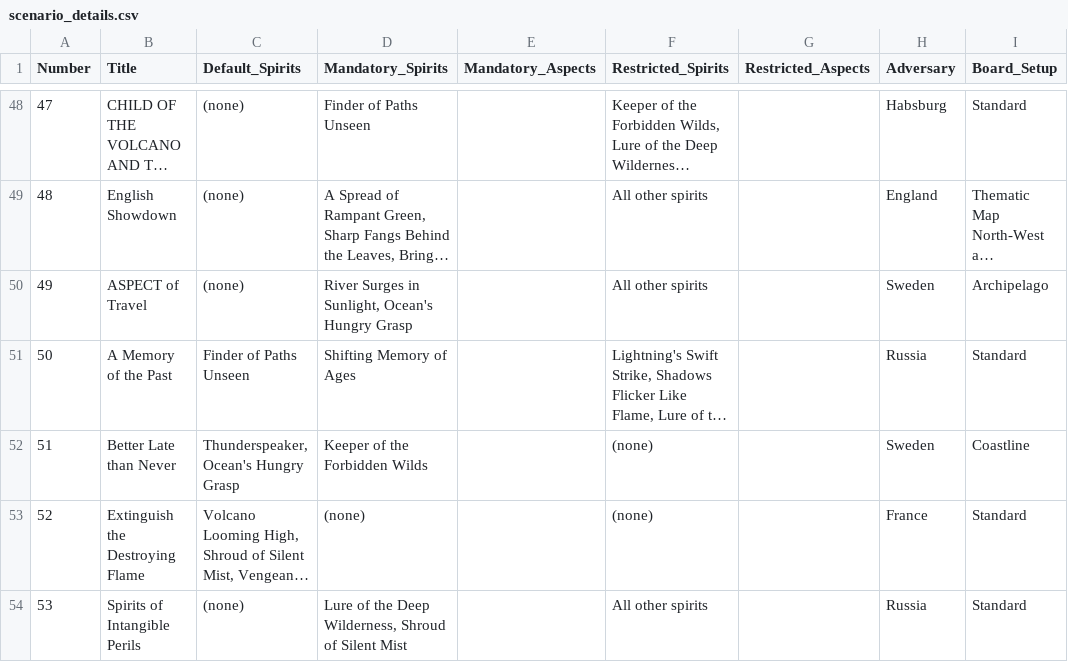
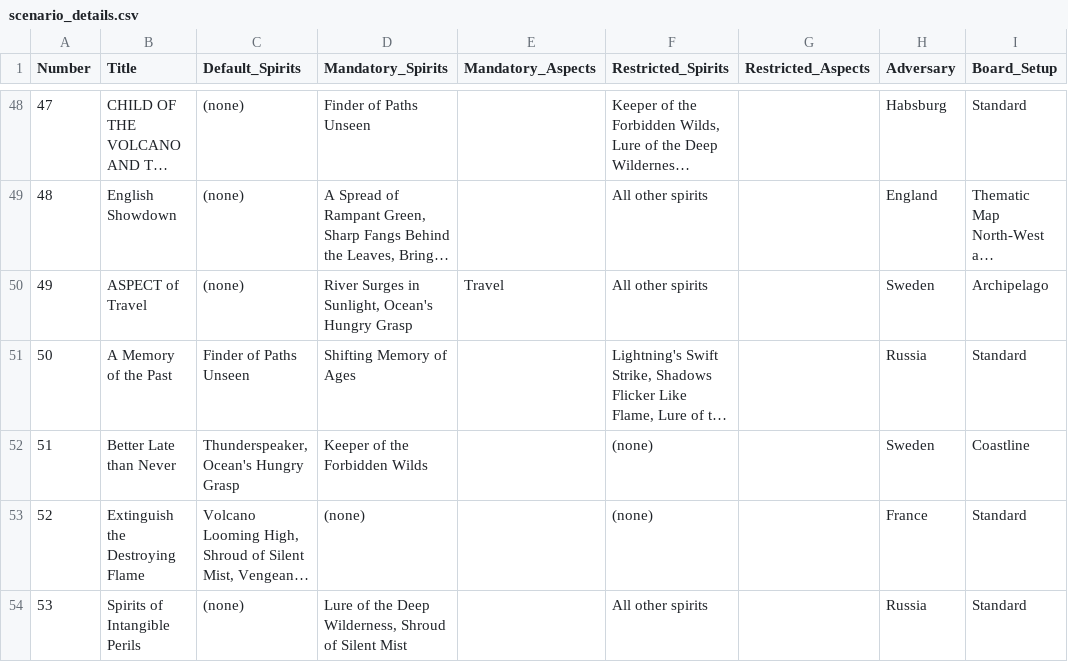
Before and after one commit to 2cjenn/spirit_island, a CSV file: archipelago/scenario_details.csv, drawn as a sheet; only a part is shown, gaps mark what is left out; long unchanged cells end in …; the diff names each change by its address in the sheet, - before the commit and + after, or states it on an @@ line.

Commit message:
Aspect missing from Scen 49 - seems like mistake in rules?

```diff
--- a/archipelago/scenario_details.csv
+++ b/archipelago/scenario_details.csv
-E50 (Mandatory_Aspects): (empty)
+E50 (Mandatory_Aspects): Travel
```
